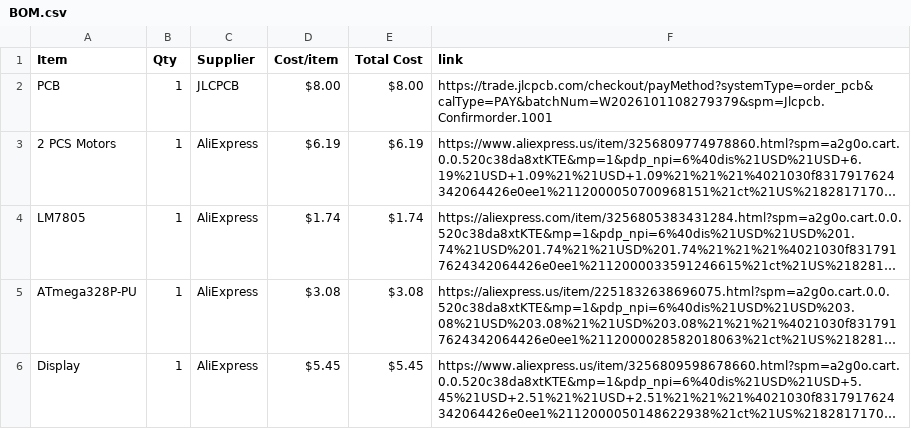
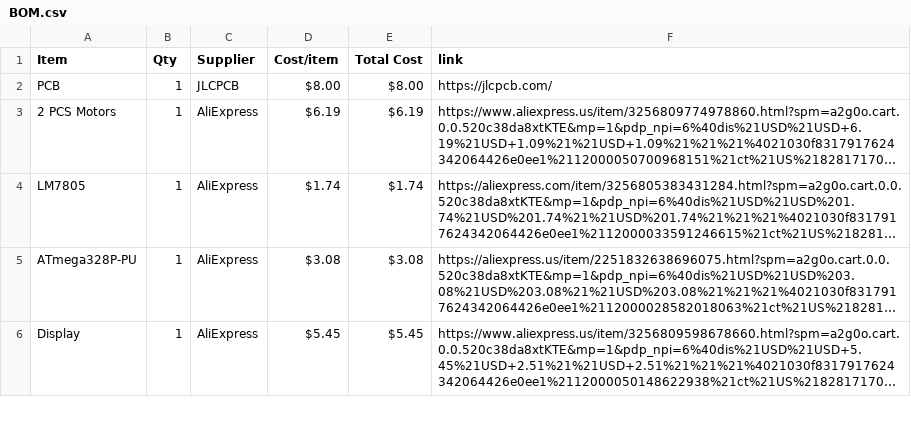
Before and after one commit to madadisriram11-web/RunawayAlarmClock1, a CSV file: BOM.csv, drawn as a sheet; only a part is shown; long unchanged cells end in …; the diff names each change by its address in the sheet, - before the commit and + after, or states it on an @@ line.

Commit message:
Sync Runaway Alarm Clock from Half Life

```diff
--- a/BOM.csv
+++ b/BOM.csv
-F2 (link): https://trade.jlcpcb.com/checkout/payMethod?systemType=order_pcb&calType=PAY&batchNum=W2026101108279379&spm=Jlcpcb.Confirmorder.1001
+F2 (link): https://jlcpcb.com/
```
